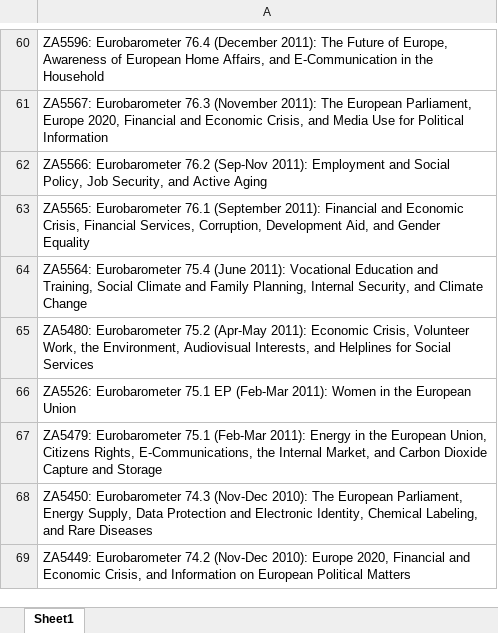
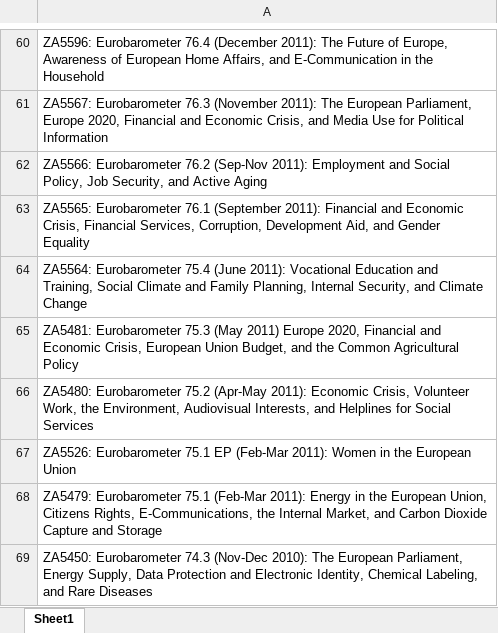
Before and after one commit to antaldaniel/eurobarometer, an Excel workbook: data-raw/eb_waves_filenames.xlsx, sheet Sheet1, drawn as a sheet; only a part is shown, gaps mark what is left out; the shorter side is filled out with more unchanged rows; values as stored, in another font and other column widths than the file's, no borders; the diff names each change by its address in the sheet, - before the commit and + after, or states it on an @@ line.

Commit message:
update to variable-keywords-table with zacat variable groups from EB/44.2bis(1996) and other fixes

```diff
--- a/data-raw/eb_waves_filenames.xlsx (sheet Sheet1)
+++ b/data-raw/eb_waves_filenames.xlsx (sheet Sheet1)
+row 65: ZA5481: Eurobarometer 75.3 (May 2011) Europe 2020, Financial and Economic Crisis, European Union Budget, and the Common Agricultural Policy
```
Also changed, not shown: 2 other files.
